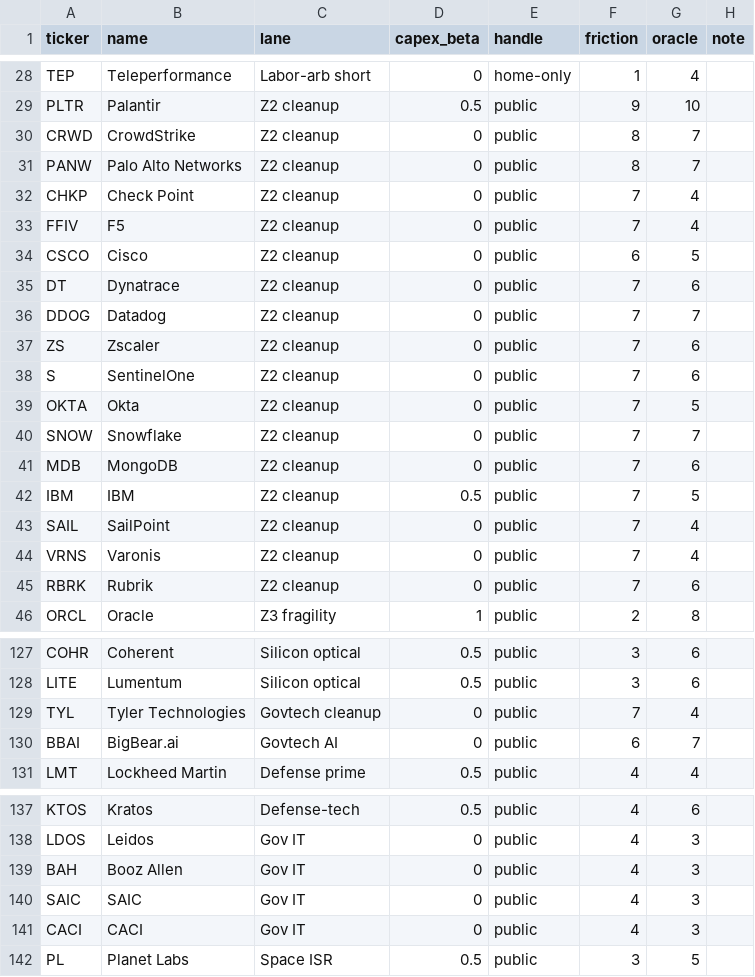
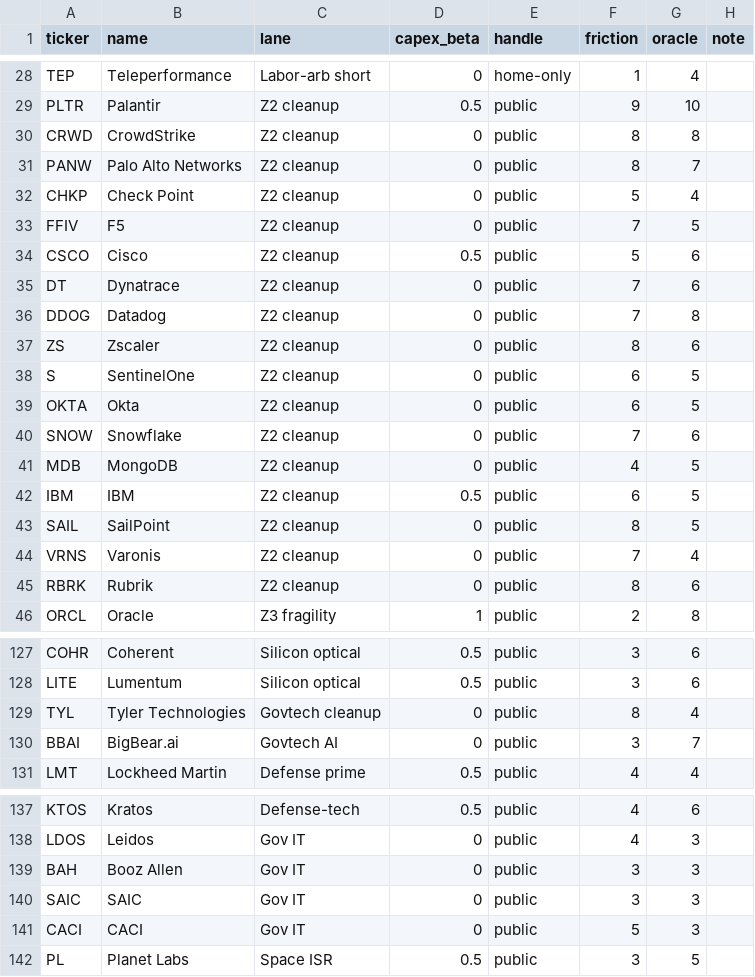
Before and after one commit to kenhdev0101/theta, a CSV file: docs/weighting-seed.csv, drawn as a sheet; only a part is shown, gaps mark what is left out; the diff covers the shown part only.

```diff
--- a/docs/weighting-seed.csv
+++ b/docs/weighting-seed.csv
@@ -29,18 +29,18 @@ TEP,Teleperformance,Labor-arb short,0,home-only,1,4,
 PLTR,Palantir,Z2 cleanup,0.5,public,9,10,
-CRWD,CrowdStrike,Z2 cleanup,0,public,8,7,
+CRWD,CrowdStrike,Z2 cleanup,0,public,8,8,
 PANW,Palo Alto Networks,Z2 cleanup,0,public,8,7,
-CHKP,Check Point,Z2 cleanup,0,public,7,4,
-FFIV,F5,Z2 cleanup,0,public,7,4,
-CSCO,Cisco,Z2 cleanup,0,public,6,5,
+CHKP,Check Point,Z2 cleanup,0,public,5,4,
+FFIV,F5,Z2 cleanup,0,public,7,5,
+CSCO,Cisco,Z2 cleanup,0.5,public,5,6,
 DT,Dynatrace,Z2 cleanup,0,public,7,6,
-DDOG,Datadog,Z2 cleanup,0,public,7,7,
-ZS,Zscaler,Z2 cleanup,0,public,7,6,
-S,SentinelOne,Z2 cleanup,0,public,7,6,
-OKTA,Okta,Z2 cleanup,0,public,7,5,
-SNOW,Snowflake,Z2 cleanup,0,public,7,7,
-MDB,MongoDB,Z2 cleanup,0,public,7,6,
-IBM,IBM,Z2 cleanup,0.5,public,7,5,
-SAIL,SailPoint,Z2 cleanup,0,public,7,4,
+DDOG,Datadog,Z2 cleanup,0,public,7,8,
+ZS,Zscaler,Z2 cleanup,0,public,8,6,
+S,SentinelOne,Z2 cleanup,0,public,6,5,
+OKTA,Okta,Z2 cleanup,0,public,6,5,
+SNOW,Snowflake,Z2 cleanup,0,public,7,6,
+MDB,MongoDB,Z2 cleanup,0,public,4,5,
+IBM,IBM,Z2 cleanup,0.5,public,6,5,
+SAIL,SailPoint,Z2 cleanup,0,public,8,5,
 VRNS,Varonis,Z2 cleanup,0,public,7,4,
-RBRK,Rubrik,Z2 cleanup,0,public,7,6,
+RBRK,Rubrik,Z2 cleanup,0,public,8,6,
 ORCL,Oracle,Z3 fragility,1,public,2,8,
@@ -128,4 +128,4 @@ COHR,Coherent,Silicon optical,0.5,public,3,6,
 LITE,Lumentum,Silicon optical,0.5,public,3,6,
-TYL,Tyler Technologies,Govtech cleanup,0,public,7,4,
-BBAI,BigBear.ai,Govtech AI,0,public,6,7,
+TYL,Tyler Technologies,Govtech cleanup,0,public,8,4,
+BBAI,BigBear.ai,Govtech AI,0,public,3,7,
 LMT,Lockheed Martin,Defense prime,0.5,public,4,4,
@@ -138,5 +138,5 @@ KTOS,Kratos,Defense-tech,0.5,public,4,6,
 LDOS,Leidos,Gov IT,0,public,4,3,
-BAH,Booz Allen,Gov IT,0,public,4,3,
-SAIC,SAIC,Gov IT,0,public,4,3,
-CACI,CACI,Gov IT,0,public,4,3,
+BAH,Booz Allen,Gov IT,0,public,3,3,
+SAIC,SAIC,Gov IT,0,public,3,3,
+CACI,CACI,Gov IT,0,public,5,3,
 PL,Planet Labs,Space ISR,0.5,public,3,5,
```
Also changed, not shown: 4 edited cells elsewhere in this file, docs/weighting-basket.csv, docs/weighting-ranked.csv.
